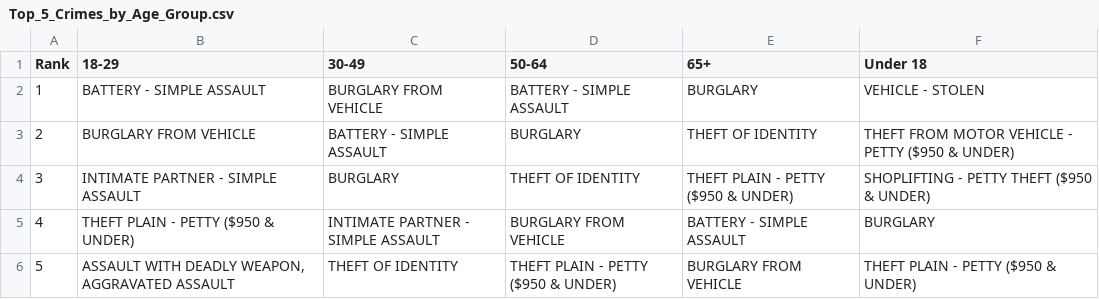
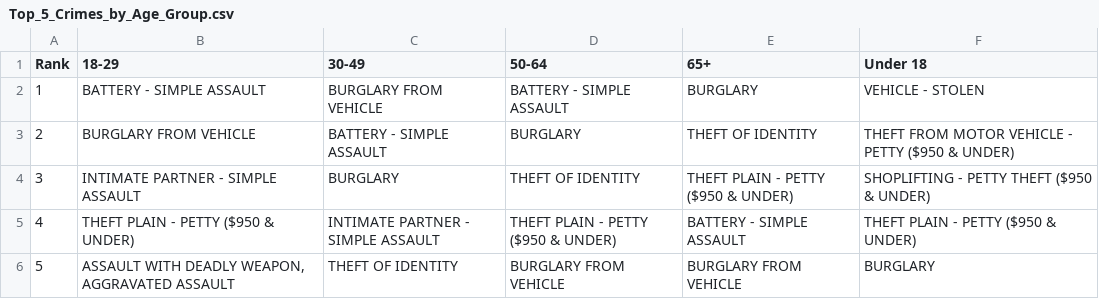
Before and after one commit to Odysseas-Stefanakis/UCalgary_Research_Odysseas, a CSV file: Top_5_Crimes_by_Age_Group.csv, drawn as a sheet.

Commit message:
Refine dataset by excluding 2021

```diff
--- a/Top_5_Crimes_by_Age_Group.csv
+++ b/Top_5_Crimes_by_Age_Group.csv
@@ -4,3 +4,3 @@ Rank,18-29,30-49,50-64,65+,Under 18
 3,INTIMATE PARTNER - SIMPLE ASSAULT,BURGLARY,THEFT OF IDENTITY,THEFT PLAIN - PETTY ($950 & UNDER),SHOPLIFTING - PETTY THEFT ($950 & UNDER)
-4,THEFT PLAIN - PETTY ($950 & UNDER),INTIMATE PARTNER - SIMPLE ASSAULT,BURGLARY FROM VEHICLE,BATTERY - SIMPLE ASSAULT,BURGLARY
-5,"ASSAULT WITH DEADLY WEAPON, AGGRAVATED ASSAULT",THEFT OF IDENTITY,THEFT PLAIN - PETTY ($950 & UNDER),BURGLARY FROM VEHICLE,THEFT PLAIN - PETTY ($950 & UNDER)
+4,THEFT PLAIN - PETTY ($950 & UNDER),INTIMATE PARTNER - SIMPLE ASSAULT,THEFT PLAIN - PETTY ($950 & UNDER),BATTERY - SIMPLE ASSAULT,THEFT PLAIN - PETTY ($950 & UNDER)
+5,"ASSAULT WITH DEADLY WEAPON, AGGRAVATED ASSAULT",THEFT OF IDENTITY,BURGLARY FROM VEHICLE,BURGLARY FROM VEHICLE,BURGLARY
```
Also changed, not shown: 1 other file.
